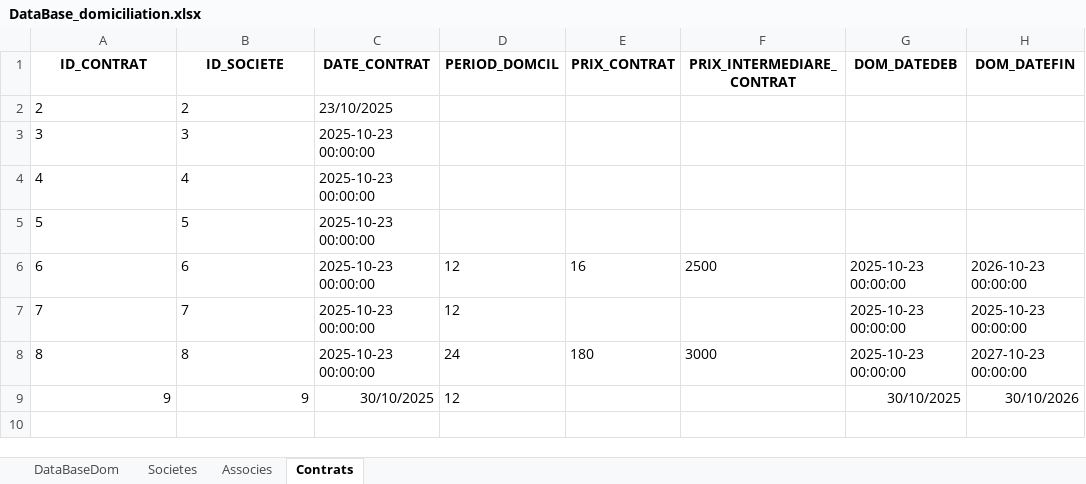
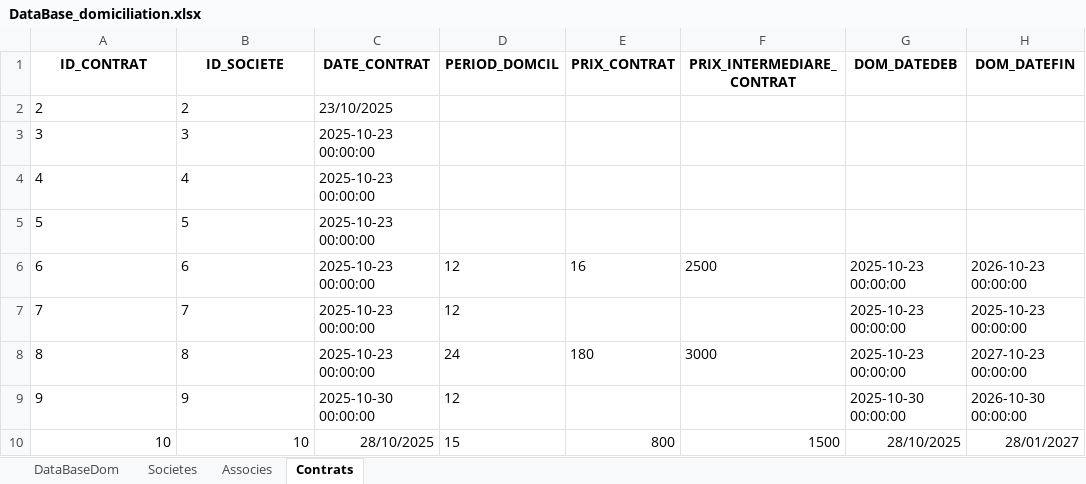
Before and after one commit to LearniTome/Center-Domiciliation-App, an Excel workbook: databases/DataBase_domiciliation.xlsx, sheet Contrats, drawn as a sheet; values as stored, in another font and other column widths than the file's, no borders; the diff names each change by its address in the sheet, - before the commit and + after, or states it on an @@ line.

```diff
--- a/databases/DataBase_domiciliation.xlsx (sheet Contrats)
+++ b/databases/DataBase_domiciliation.xlsx (sheet Contrats)
-A9:B9 alignment: right
+A9:B9 alignment: left
-C9 (DATE_CONTRAT): 30/10/2025
+C9 (DATE_CONTRAT): 2025-10-30 00:00:00
-G9 (DOM_DATEDEB): 30/10/2025
+G9 (DOM_DATEDEB): 2025-10-30 00:00:00
-H9 (DOM_DATEFIN): 30/10/2026
+H9 (DOM_DATEFIN): 2026-10-30 00:00:00
+row 10: 10 | 10 | 28/10/2025 | 15 | 800 | 1500 | 28/10/2025 | 28/01/2027
```
Also changed, not shown: sheet Associes, sheet Societes, 1 other file.
